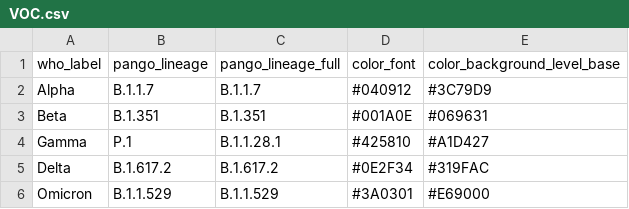
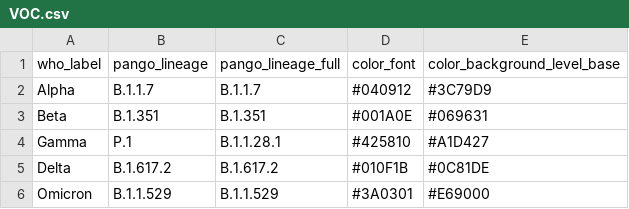
Before and after one commit to sschmutz/PangoLineageTranslator, a CSV file: data-raw/VOC.csv, drawn as a sheet.

Commit message:
change Delta color from turquoise to blue

```diff
--- a/data-raw/VOC.csv
+++ b/data-raw/VOC.csv
@@ -4,3 +4,3 @@ Beta,B.1.351,B.1.351,#001A0E,#069631
 Gamma,P.1,B.1.1.28.1,#425810,#A1D427
-Delta,B.1.617.2,B.1.617.2,#0E2F34,#319FAC
+Delta,B.1.617.2,B.1.617.2,#010F1B,#0C81DE
 Omicron,B.1.1.529,B.1.1.529,#3A0301,#E69000
```
Also changed, not shown: 1 other file.
